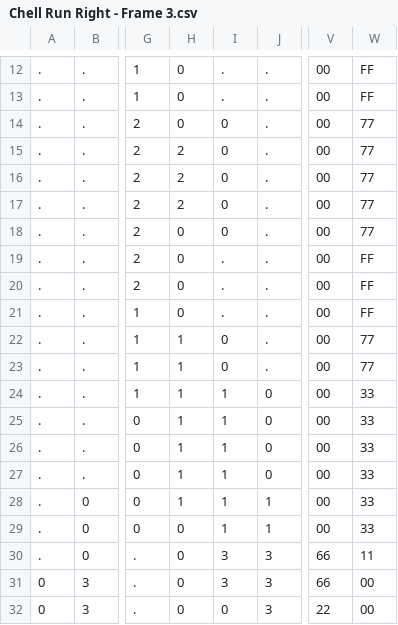
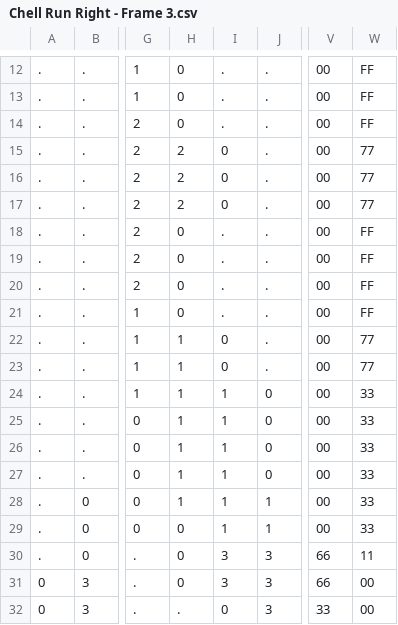
Before and after one commit to appmancer/porthole, a CSV file: sprites/Chell Run Right - Frame 3.csv, drawn as a sheet; only a part is shown, gaps mark what is left out; the diff names each change by its address in the sheet, - before the commit and + after, or states it on an @@ line.

```diff
--- a/sprites/Chell Run Right - Frame 3.csv
+++ b/sprites/Chell Run Right - Frame 3.csv
-I14: 0
+I14: .
-W14: 77
+W14: FF
-I18: 0
+I18: .
-W18: 77
+W18: FF
-H32: 0
+H32: .
-V32: 22
+V32: 33
```
Also changed, not shown: sprites/Chell Run Right - Frame 1.csv, sprites/Chell Run Right - Frame 2.csv, 4 other files.
